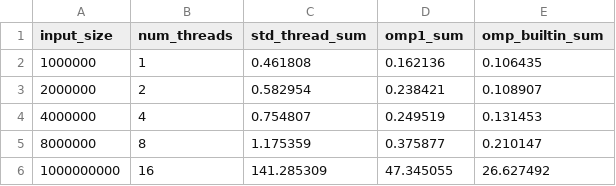
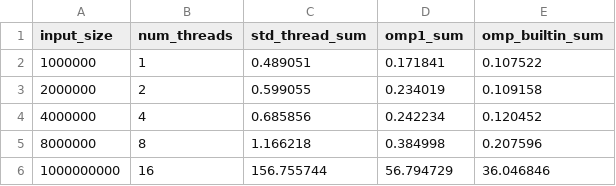
Before and after one commit to ClawCodes/MSD, a CSV file: CS6013/ParallelReductions/weak_scaling.csv, drawn as a sheet.

```diff
--- a/CS6013/ParallelReductions/weak_scaling.csv
+++ b/CS6013/ParallelReductions/weak_scaling.csv
@@ -1,6 +1,6 @@
 input_size,num_threads,std_thread_sum,omp1_sum,omp_builtin_sum
-1000000,1,0.461808,0.162136,0.106435
-2000000,2,0.582954,0.238421,0.108907
-4000000,4,0.754807,0.249519,0.131453
-8000000,8,1.175359,0.375877,0.210147
-1000000000,16,141.285309,47.345055,26.627492
+1000000,1,0.489051,0.171841,0.107522
+2000000,2,0.599055,0.234019,0.109158
+4000000,4,0.685856,0.242234,0.120452
+8000000,8,1.166218,0.384998,0.207596
+1000000000,16,156.755744,56.794729,36.046846
```
Also changed, not shown: CS6013/ParallelReductions/strong_scaling.csv, 5 other files.
